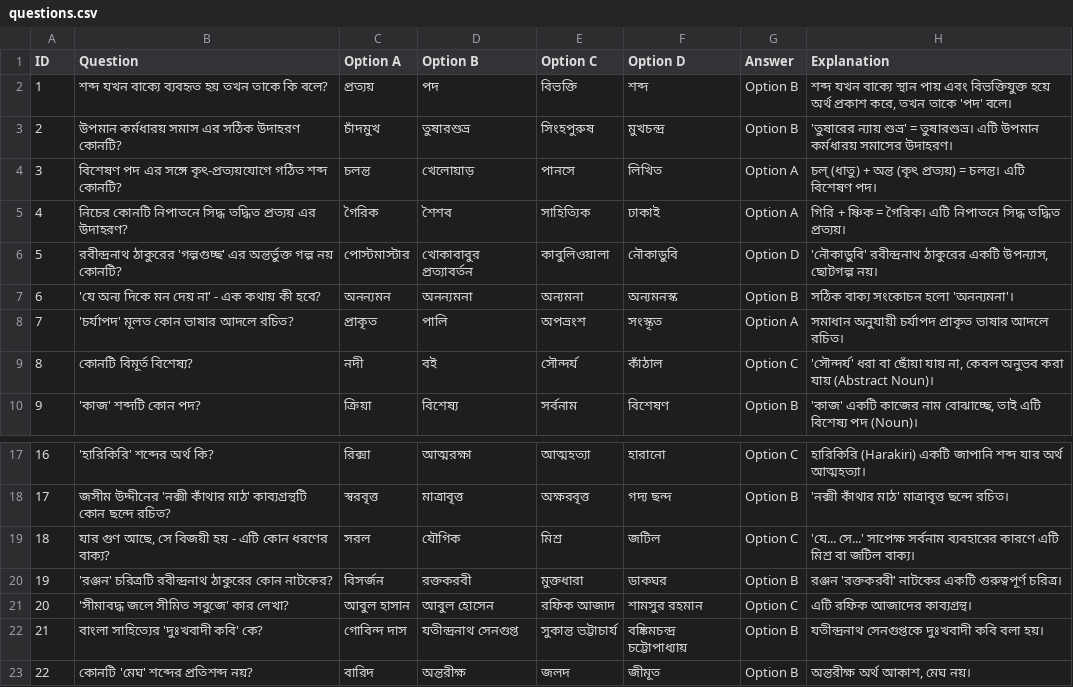
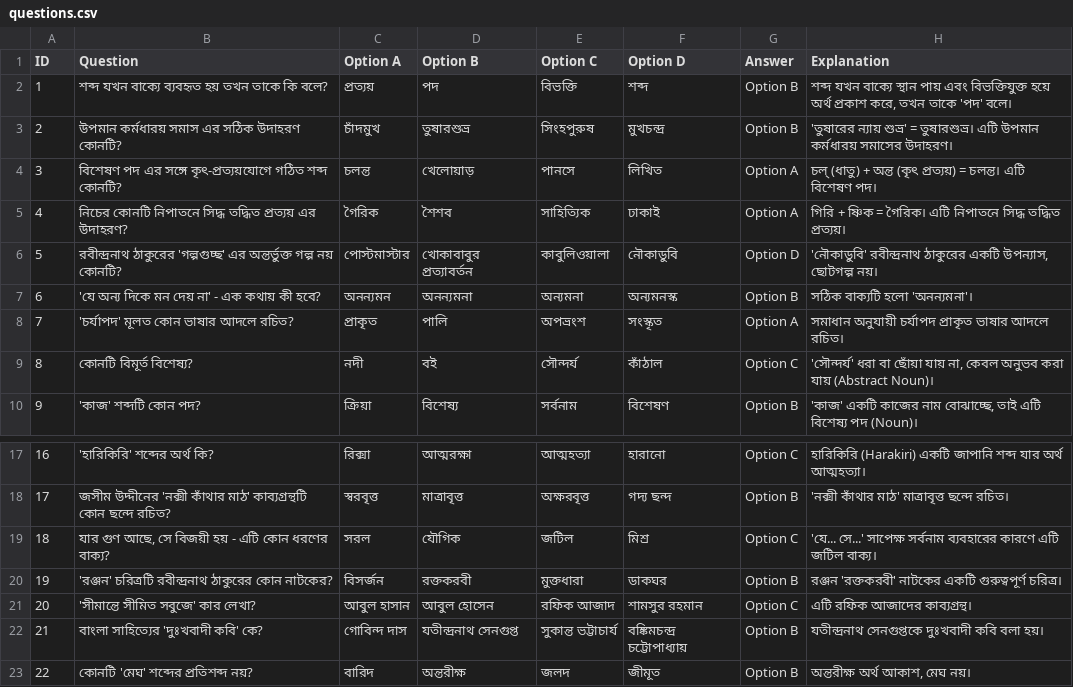
Before and after one commit to kingmizan/qssolve, a CSV file: questions.csv, drawn as a sheet; only a part is shown, gaps mark what is left out.

Commit message:
Update questions.csv

```diff
--- a/questions.csv
+++ b/questions.csv
@@ -6,3 +6,3 @@ ID,Question,Option A,Option B,Option C,Option D,Answer,Explanation
 5,"রবীন্দ্রনাথ ঠাকুরের 'গল্পগুচ্ছ' এর অন্তর্ভুক্ত গল্প নয় কোনটি?",পোস্টমাস্টার,খোকাবাবুর প্রত্যাবর্তন,কাবুলিওয়ালা,নৌকাডুবি,Option D,"'নৌকাডুবি' রবীন্দ্রনাথ ঠাকুরের একটি উপন্যাস, ছোটগল্প নয়।"
-6,"'যে অন্য দিকে মন দেয় না' - এক কথায় কী হবে?",অনন্যমন,অনন্যমনা,অন্যমনা,অন্যমনস্ক,Option B,"সঠিক বাক্য সংকোচন হলো 'অনন্যমনা'।"
+6,"'যে অন্য দিকে মন দেয় না' - এক কথায় কী হবে?",অনন্যমন,অনন্যমনা,অন্যমনা,অন্যমনস্ক,Option B,"সঠিক বাক্যটি হলো 'অনন্যমনা'।"
 7,"'চর্যাপদ' মূলত কোন ভাষার আদলে রচিত?",প্রাকৃত,পালি,অপভ্রংশ,সংস্কৃত,Option A,"সমাধান অনুযায়ী চর্যাপদ প্রাকৃত ভাষার আদলে রচিত।"
@@ -18,5 +18,5 @@ ID,Question,Option A,Option B,Option C,Option D,Answer,Explanation
 17,"জসীম উদ্দীনের 'নক্সী কাঁথার মাঠ' কাব্যগ্রন্থটি কোন ছন্দে রচিত?",স্বরবৃত্ত,মাত্রাবৃত্ত,অক্ষরবৃত্ত,গদ্য ছন্দ,Option B,"'নক্সী কাঁথার মাঠ' মাত্রাবৃত্ত ছন্দে রচিত।"
-18,"যার গুণ আছে, সে বিজয়ী হয় - এটি কোন ধরণের বাক্য?",সরল,যৌগিক,মিশ্র,জটিল,Option C,"'যে... সে...' সাপেক্ষ সর্বনাম ব্যবহারের কারণে এটি মিশ্র বা জটিল বাক্য।"
+18,"যার গুণ আছে, সে বিজয়ী হয় - এটি কোন ধরণের বাক্য?",সরল,যৌগিক,জটিল,মিশ্র,Option C,"'যে... সে...' সাপেক্ষ সর্বনাম ব্যবহারের কারণে এটি জটিল বাক্য।"
 19,"'রঞ্জন' চরিত্রটি রবীন্দ্রনাথ ঠাকুরের কোন নাটকের?",বিসর্জন,রক্তকরবী,মুক্তধারা,ডাকঘর,Option B,"রঞ্জন 'রক্তকরবী' নাটকের একটি গুরুত্বপূর্ণ চরিত্র।"
-20,"'সীমাবদ্ধ জলে সীমিত সবুজে' কার লেখা?",আবুল হাসান,আবুল হোসেন,রফিক আজাদ,শামসুর রহমান,Option C,"এটি রফিক আজাদের কাব্যগ্রন্থ।"
+20,"'সীমান্তে সীমিত সবুজে' কার লেখা?",আবুল হাসান,আবুল হোসেন,রফিক আজাদ,শামসুর রহমান,Option C,"এটি রফিক আজাদের কাব্যগ্রন্থ।"
 21,"বাংলা সাহিত্যের 'দুঃখবাদী কবি' কে?",গোবিন্দ দাস,যতীন্দ্রনাথ সেনগুপ্ত,সুকান্ত ভট্টাচার্য,বঙ্কিমচন্দ্র চট্টোপাধ্যায়,Option B,"যতীন্দ্রনাথ সেনগুপ্তকে দুঃখবাদী কবি বলা হয়।"
```
